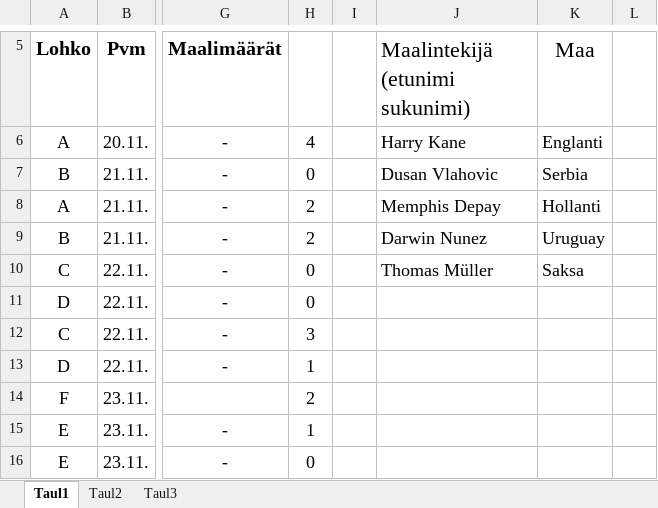
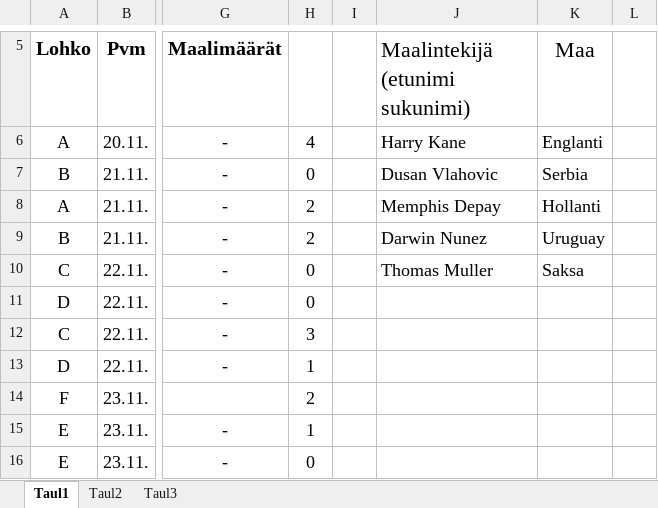
Before and after one commit to Pedusal/wc2022, an Excel workbook: Data/Ville_Kolu_MM-Kisaveikkaus_2022.xlsx, sheet Taul1, drawn as a sheet; only a part is shown, gaps mark what is left out; values as stored, in another font and other column widths than the file's, no borders; the diff names each change by its address in the sheet, - before the commit and + after, or states it on an @@ line.

```diff
--- a/Data/Ville_Kolu_MM-Kisaveikkaus_2022.xlsx (sheet Taul1)
+++ b/Data/Ville_Kolu_MM-Kisaveikkaus_2022.xlsx (sheet Taul1)
-J10 (Maalintekijä (etunimi sukunimi)): Thomas Müller
+J10 (Maalintekijä (etunimi sukunimi)): Thomas Muller
```
Also changed, not shown: Data/11oikearivi.xlsx, 2 other files.
